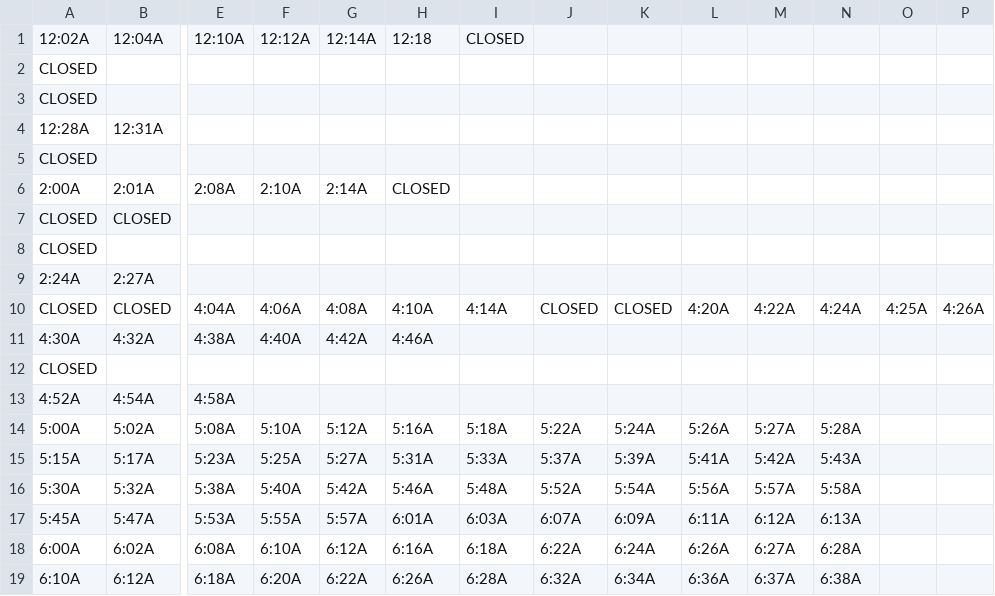
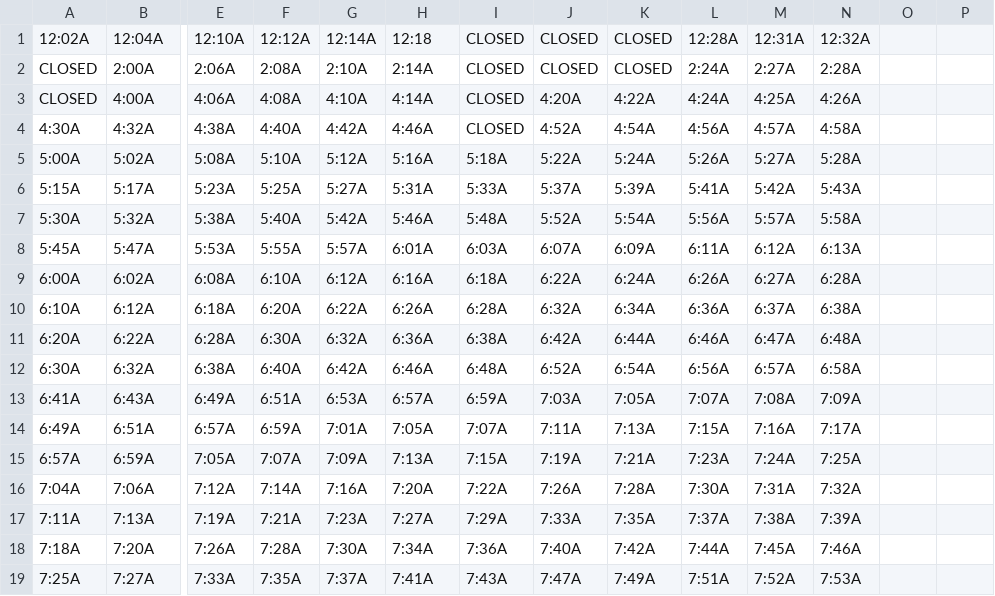
Before and after one commit to davidp799/patco-today-schedules, a CSV file: output/TW_2025-07-15.csv, drawn as a sheet; only a part is shown, gaps mark what is left out; the shorter side is filled out with more unchanged rows; removed rows and columns are numbered as before the commit, all else as after; rows hold the shown columns only; the diff covers the shown part only; the diff names each change by its address in the sheet, - before the commit and + after, or states it on an @@ line.

```diff
--- a/output/TW_2025-07-15.csv
+++ b/output/TW_2025-07-15.csv
-J1: (empty)
+J1: CLOSED
-K1: (empty)
+K1: CLOSED
-L1: (empty)
+L1: 12:28A
-M1: (empty)
+M1: 12:31A
-N1: (empty)
+N1: 12:32A
-row 2: CLOSED
-row 3: CLOSED
-row 4: 12:28A | 12:31A
-row 5: CLOSED
-row 6: 2:00A | 2:01A | 2:08A | 2:10A | 2:14A | CLOSED
-row 7: CLOSED | CLOSED
-row 8: CLOSED
-row 9: 2:24A | 2:27A
-row 10: CLOSED | CLOSED | 4:04A | 4:06A | 4:08A | 4:10A | 4:14A | CLOSED | CLOSED | 4:20A | 4:22A | 4:24A | 4:25A | 4:26A
+row 2: CLOSED | 2:00A | 2:06A | 2:08A | 2:10A | 2:14A | CLOSED | CLOSED | CLOSED | 2:24A | 2:27A | 2:28A
+row 3: CLOSED | 4:00A | 4:06A | 4:08A | 4:10A | 4:14A | CLOSED | 4:20A | 4:22A | 4:24A | 4:25A | 4:26A
-I4: (empty)
+I4: CLOSED
-J4: (empty)
+J4: 4:52A
-K4: (empty)
+K4: 4:54A
-L4: (empty)
+L4: 4:56A
-M4: (empty)
+M4: 4:57A
-N4: (empty)
+N4: 4:58A
-row 12: CLOSED
-row 13: 4:52A | 4:54A | 4:58A
```
Also changed, not shown: 5 removed rows and 33 edited cells elsewhere in this file, 3 other files.
